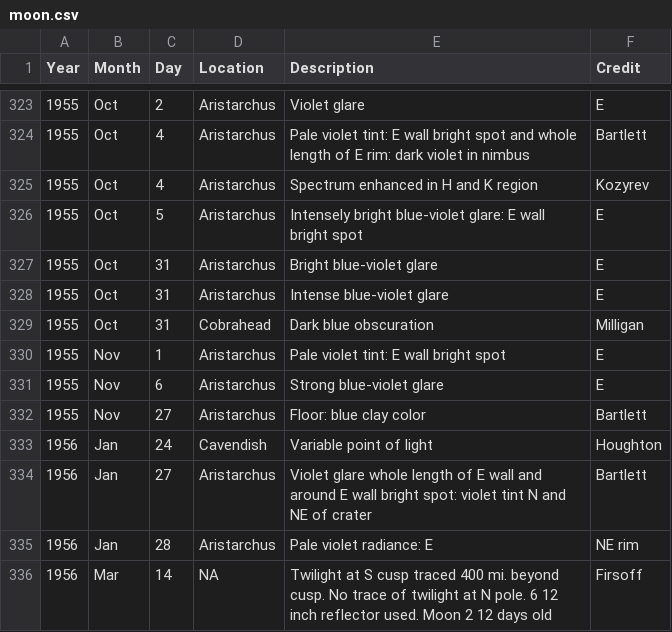
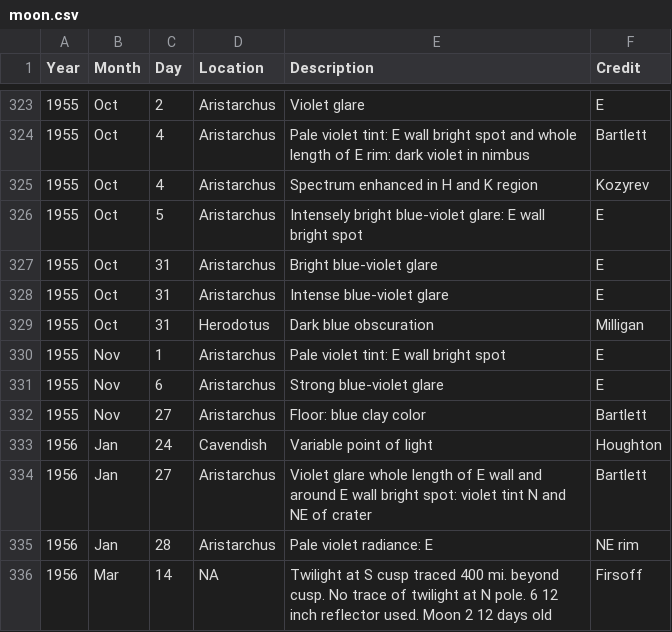
Before and after one commit to lq455/my-cdv-ss20, a CSV file: my-work/data-story-1/moon.csv, drawn as a sheet; only a part is shown, gaps mark what is left out; the diff covers the shown part only.

```diff
--- a/my-work/data-story-1/moon.csv
+++ b/my-work/data-story-1/moon.csv
@@ -328,3 +328,3 @@ Year,Month,Day,Location,Description,Credit
 1955,Oct,31,Aristarchus,Intense blue-violet glare,E
-1955,Oct,31,Cobrahead,Dark blue obscuration,Milligan
+1955,Oct,31,Herodotus,Dark blue obscuration,Milligan
 1955,Nov,1,Aristarchus,Pale violet tint: E wall bright spot,E
```
Also changed, not shown: 8 edited cells elsewhere in this file.
